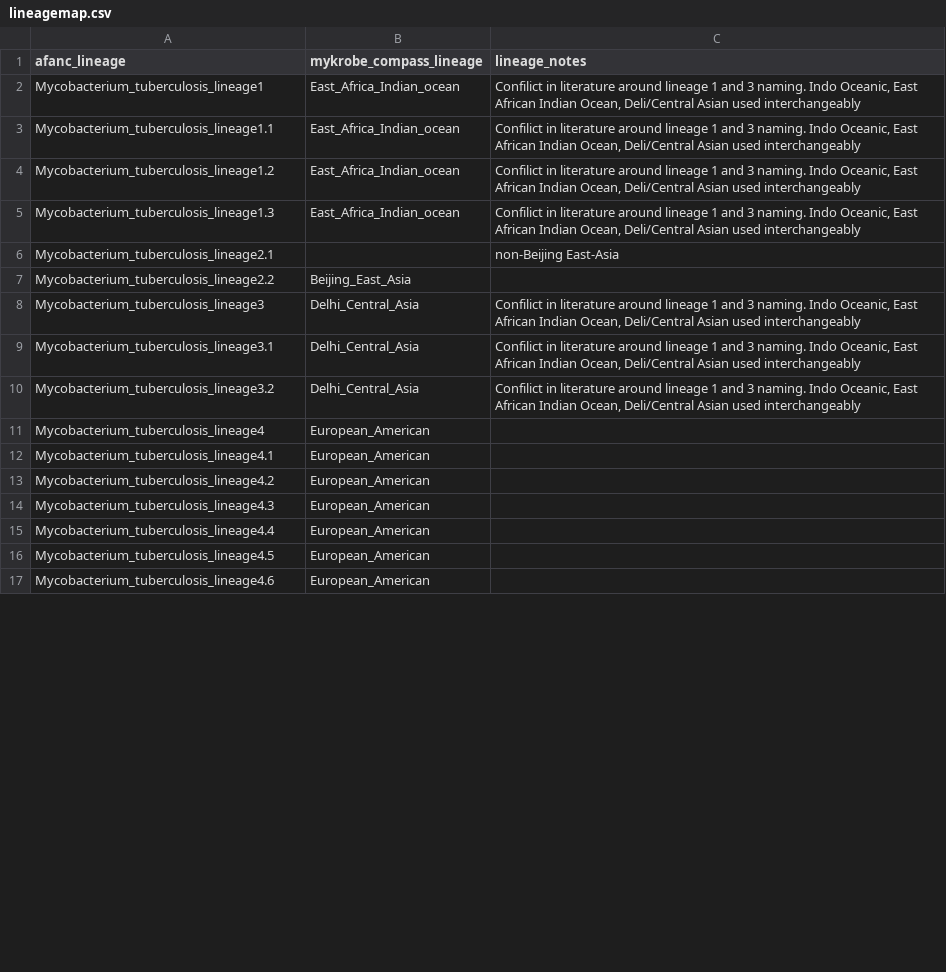
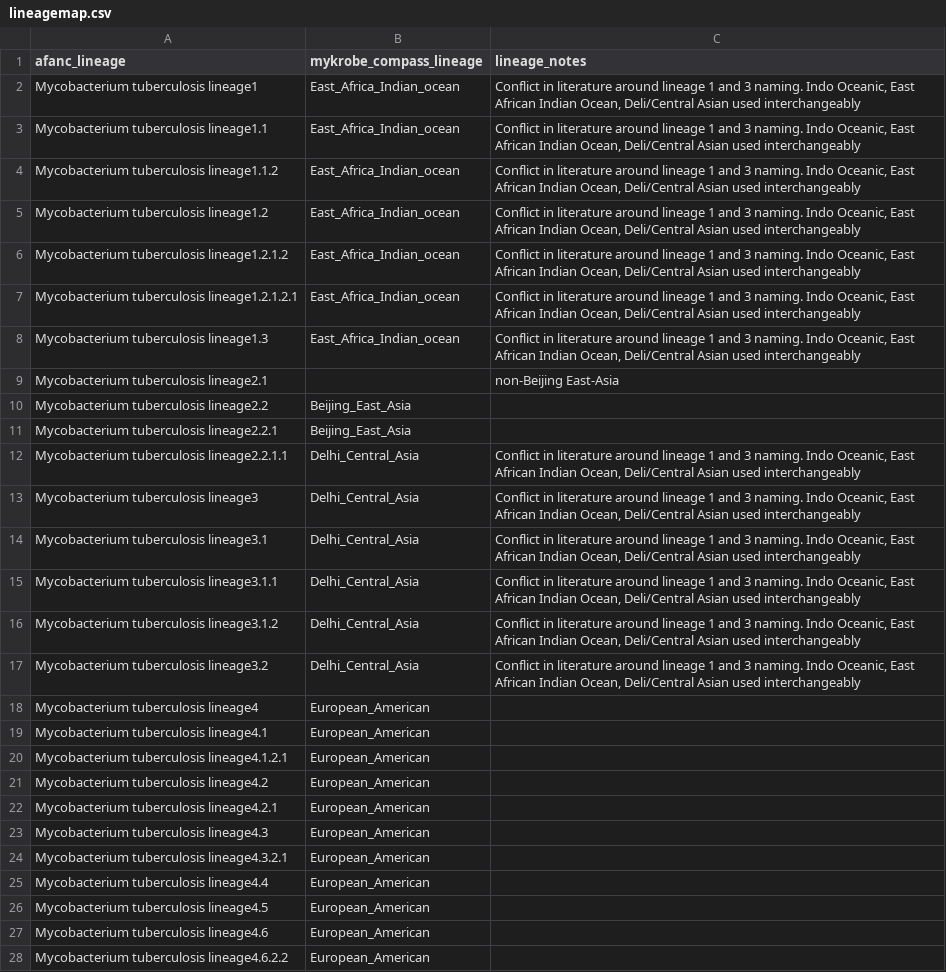
Before and after one commit to Pathogen-Genomics-Cymru/pathogen-mongodb, a CSV file: app/lineagemap.csv, drawn as a sheet; only a part is shown; the diff covers the shown part only.

Commit message:
update lineage mapping

```diff
--- a/app/lineagemap.csv
+++ b/app/lineagemap.csv
@@ -1,17 +1,28 @@
 afanc_lineage,mykrobe_compass_lineage,lineage_notes
-Mycobacterium_tuberculosis_lineage1,East_Africa_Indian_ocean,"Confilict in literature around lineage 1 and 3 naming. Indo Oceanic, East African Indian Ocean, Deli/Central Asian used interchangeably "
-Mycobacterium_tuberculosis_lineage1.1,East_Africa_Indian_ocean,"Confilict in literature around lineage 1 and 3 naming. Indo Oceanic, East African Indian Ocean, Deli/Central Asian used interchangeably "
-Mycobacterium_tuberculosis_lineage1.2,East_Africa_Indian_ocean,"Confilict in literature around lineage 1 and 3 naming. Indo Oceanic, East African Indian Ocean, Deli/Central Asian used interchangeably "
-Mycobacterium_tuberculosis_lineage1.3,East_Africa_Indian_ocean,"Confilict in literature around lineage 1 and 3 naming. Indo Oceanic, East African Indian Ocean, Deli/Central Asian used interchangeably "
-Mycobacterium_tuberculosis_lineage2.1,,non-Beijing East-Asia
-Mycobacterium_tuberculosis_lineage2.2,Beijing_East_Asia,
-Mycobacterium_tuberculosis_lineage3,Delhi_Central_Asia,"Confilict in literature around lineage 1 and 3 naming. Indo Oceanic, East African Indian Ocean, Deli/Central Asian used interchangeably "
-Mycobacterium_tuberculosis_lineage3.1,Delhi_Central_Asia,"Confilict in literature around lineage 1 and 3 naming. Indo Oceanic, East African Indian Ocean, Deli/Central Asian used interchangeably "
-Mycobacterium_tuberculosis_lineage3.2,Delhi_Central_Asia,"Confilict in literature around lineage 1 and 3 naming. Indo Oceanic, East African Indian Ocean, Deli/Central Asian used interchangeably "
-Mycobacterium_tuberculosis_lineage4,European_American,
-Mycobacterium_tuberculosis_lineage4.1,European_American,
-Mycobacterium_tuberculosis_lineage4.2,European_American,
-Mycobacterium_tuberculosis_lineage4.3,European_American,
-Mycobacterium_tuberculosis_lineage4.4,European_American,
-Mycobacterium_tuberculosis_lineage4.5,European_American,
-Mycobacterium_tuberculosis_lineage4.6,European_American,
+Mycobacterium tuberculosis lineage1,East_Africa_Indian_ocean,"Conflict in literature around lineage 1 and 3 naming. Indo Oceanic,  East African Indian Ocean,  Deli/Central Asian used interchangeably"
+Mycobacterium tuberculosis lineage1.1,East_Africa_Indian_ocean,"Conflict in literature around lineage 1 and 3 naming. Indo Oceanic,  East African Indian Ocean,  Deli/Central Asian used interchangeably"
+Mycobacterium tuberculosis lineage1.1.2,East_Africa_Indian_ocean,"Conflict in literature around lineage 1 and 3 naming. Indo Oceanic,  East African Indian Ocean,  Deli/Central Asian used interchangeably"
+Mycobacterium tuberculosis lineage1.2,East_Africa_Indian_ocean,"Conflict in literature around lineage 1 and 3 naming. Indo Oceanic,  East African Indian Ocean,  Deli/Central Asian used interchangeably"
+Mycobacterium tuberculosis lineage1.2.1.2,East_Africa_Indian_ocean,"Conflict in literature around lineage 1 and 3 naming. Indo Oceanic,  East African Indian Ocean,  Deli/Central Asian used interchangeably"
+Mycobacterium tuberculosis lineage1.2.1.2.1,East_Africa_Indian_ocean,"Conflict in literature around lineage 1 and 3 naming. Indo Oceanic,  East African Indian Ocean,  Deli/Central Asian used interchangeably"
+Mycobacterium tuberculosis lineage1.3,East_Africa_Indian_ocean,"Conflict in literature around lineage 1 and 3 naming. Indo Oceanic,  East African Indian Ocean,  Deli/Central Asian used interchangeably"
+Mycobacterium tuberculosis lineage2.1,,non-Beijing East-Asia
+Mycobacterium tuberculosis lineage2.2,Beijing_East_Asia,
+Mycobacterium tuberculosis lineage2.2.1,Beijing_East_Asia,
+Mycobacterium tuberculosis lineage2.2.1.1,Delhi_Central_Asia,"Conflict in literature around lineage 1 and 3 naming. Indo Oceanic,  East African Indian Ocean,  Deli/Central Asian used interchangeably"
+Mycobacterium tuberculosis lineage3,Delhi_Central_Asia,"Conflict in literature around lineage 1 and 3 naming. Indo Oceanic,  East African Indian Ocean,  Deli/Central Asian used interchangeably"
+Mycobacterium tuberculosis lineage3.1,Delhi_Central_Asia,"Conflict in literature around lineage 1 and 3 naming. Indo Oceanic,  East African Indian Ocean,  Deli/Central Asian used interchangeably"
+Mycobacterium tuberculosis lineage3.1.1,Delhi_Central_Asia,"Conflict in literature around lineage 1 and 3 naming. Indo Oceanic,  East African Indian Ocean,  Deli/Central Asian used interchangeably"
+Mycobacterium tuberculosis lineage3.1.2,Delhi_Central_Asia,"Conflict in literature around lineage 1 and 3 naming. Indo Oceanic,  East African Indian Ocean,  Deli/Central Asian used interchangeably"
+Mycobacterium tuberculosis lineage3.2,Delhi_Central_Asia,"Conflict in literature around lineage 1 and 3 naming. Indo Oceanic,  East African Indian Ocean,  Deli/Central Asian used interchangeably"
+Mycobacterium tuberculosis lineage4,European_American,
+Mycobacterium tuberculosis lineage4.1,European_American,
+Mycobacterium tuberculosis lineage4.1.2.1,European_American,
+Mycobacterium tuberculosis lineage4.2,European_American,
+Mycobacterium tuberculosis lineage4.2.1,European_American,
+Mycobacterium tuberculosis lineage4.3,European_American,
+Mycobacterium tuberculosis lineage4.3.2.1,European_American,
+Mycobacterium tuberculosis lineage4.4,European_American,
+Mycobacterium tuberculosis lineage4.5,European_American,
+Mycobacterium tuberculosis lineage4.6,European_American,
+Mycobacterium tuberculosis lineage4.6.2.2,European_American,
```
Also changed, not shown: 8 added rows, 9 removed rows and 13 edited cells elsewhere in this file.
